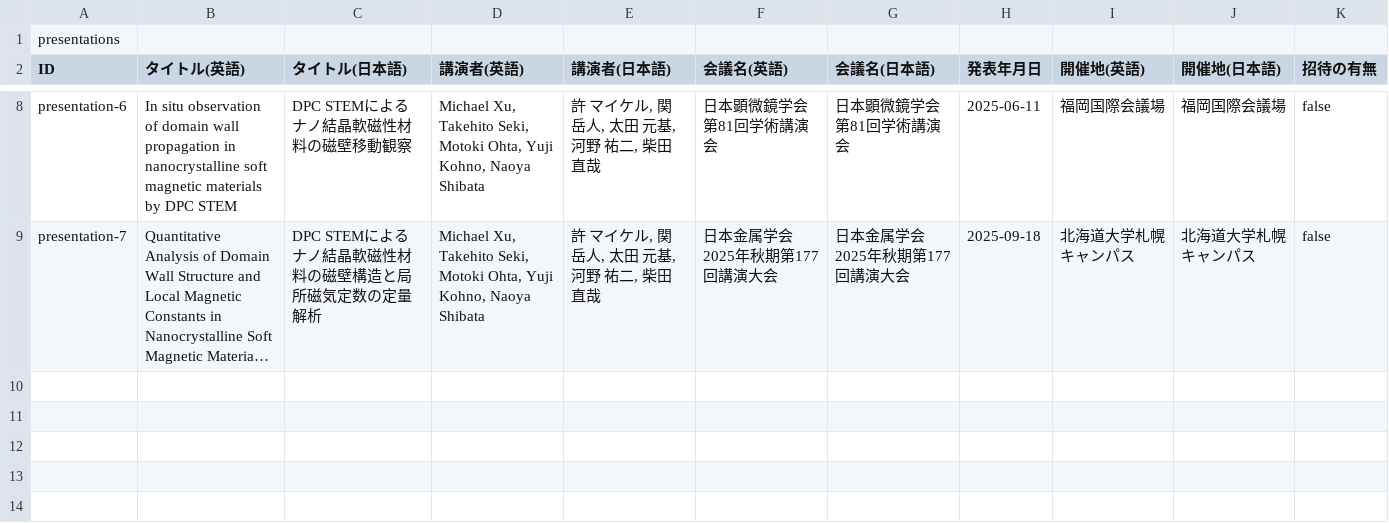
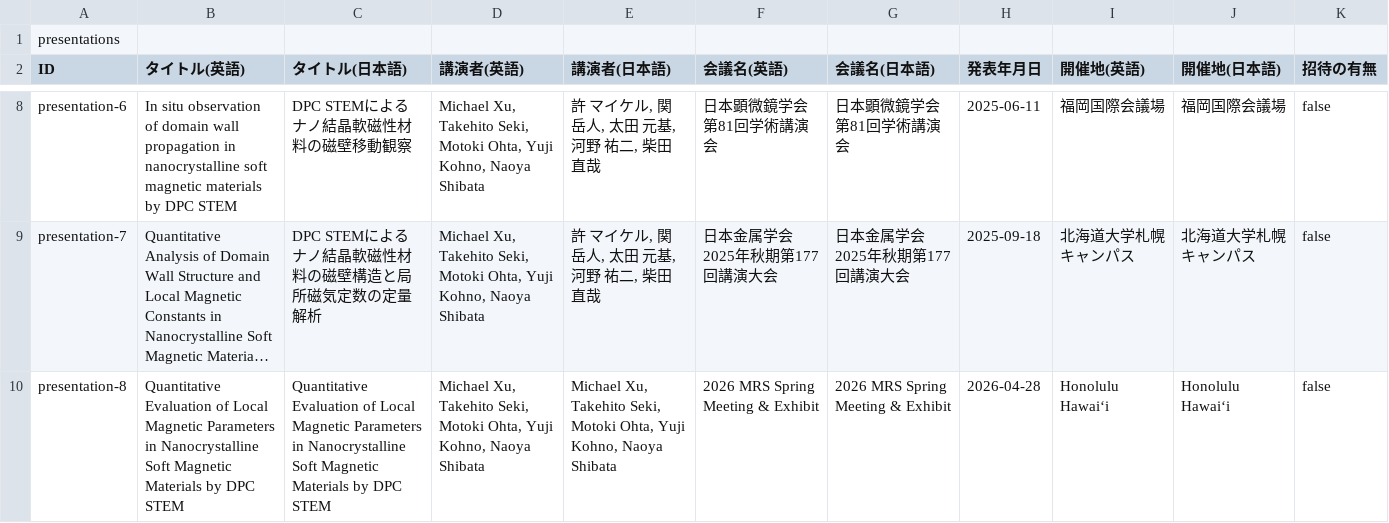
Before and after one commit to MichaelXu4/MichaelXu4.github.io, a CSV file: data/rm_presentations.csv, drawn as a sheet; only a part is shown, gaps mark what is left out; long unchanged cells end in …; the diff names each change by its address in the sheet, - before the commit and + after, or states it on an @@ line.

Commit message:
Update rm_presentations.csv

```diff
--- a/data/rm_presentations.csv
+++ b/data/rm_presentations.csv
+row 10: presentation-8 | Quantitative Evaluation of Local Magnetic Parameters in Nanocrystalline Soft Magnetic Materials by DPC STEM | Quantitative Evaluation of Local Magnetic Parameters in Nanocrystalline Soft Magnetic Materials by DPC STEM | Michael Xu, Takehito Seki, Motoki Ohta, Yuji Kohno, Naoya Shibata | Michael Xu, Takehito Seki, Motoki Ohta, Yuji Kohno, Naoya Shibata | 2026 MRS Spring Meeting & Exhibit | 2026 MRS Spring Meeting & Exhibit | 2026-04-28 | Honolulu Hawai‘i | Honolulu Hawai‘i | false
```
